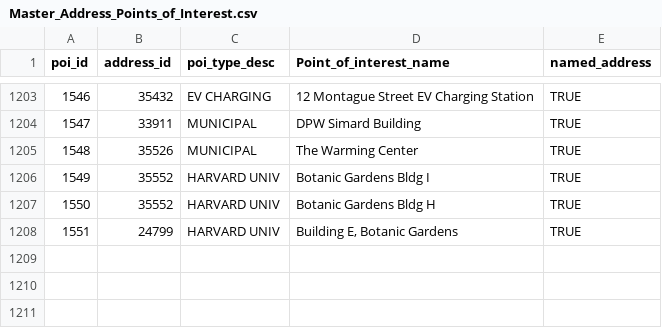
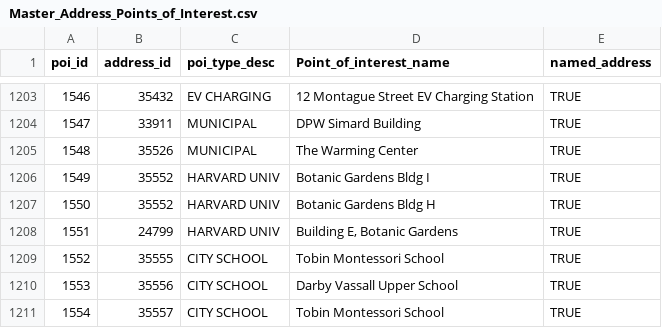
Before and after one commit to cambridgegis/cambridgegis_data, a CSV file: Address/Address_Points/Master_Address_Points_of_Interest.csv, drawn as a sheet; only a part is shown, gaps mark what is left out; the diff names each change by its address in the sheet, - before the commit and + after, or states it on an @@ line.

Commit message:
13 layers updated, 1 layer deleted
* Data updates for the following layers:
* ADDRESS_AddressPoints
* BASEMAP_Roads
* BASEMAP_Sidewalks
* ENVIRONMENTAL_StreetTrees
* HISTORICAL_HistoricalMarkers
* INFRA_Catchbasin
* INFRA_StreetLights
* RECREATION_BikeFacilities
* RECREATION_OpenSpace
* TRAFFIC_MeteredParkingSpaces
* TRAFFIC_PavementMarkings
* TRAFFIC_PublicHandicapParkingSpaces
* TRANS_Centerlines

```diff
--- a/Address/Address_Points/Master_Address_Points_of_Interest.csv
+++ b/Address/Address_Points/Master_Address_Points_of_Interest.csv
+row 1209: 1552 | 35555 | CITY SCHOOL | Tobin Montessori School | TRUE
+row 1210: 1553 | 35556 | CITY SCHOOL | Darby Vassall Upper School | TRUE
+row 1211: 1554 | 35557 | CITY SCHOOL | Tobin Montessori School | TRUE
```
Also changed, not shown: 49 other files.
